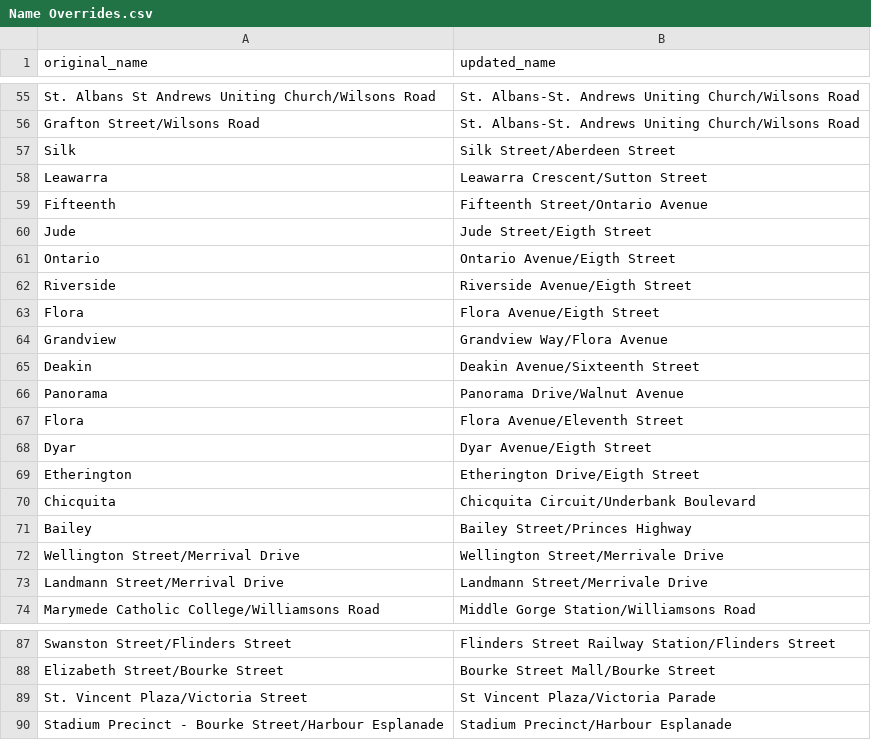
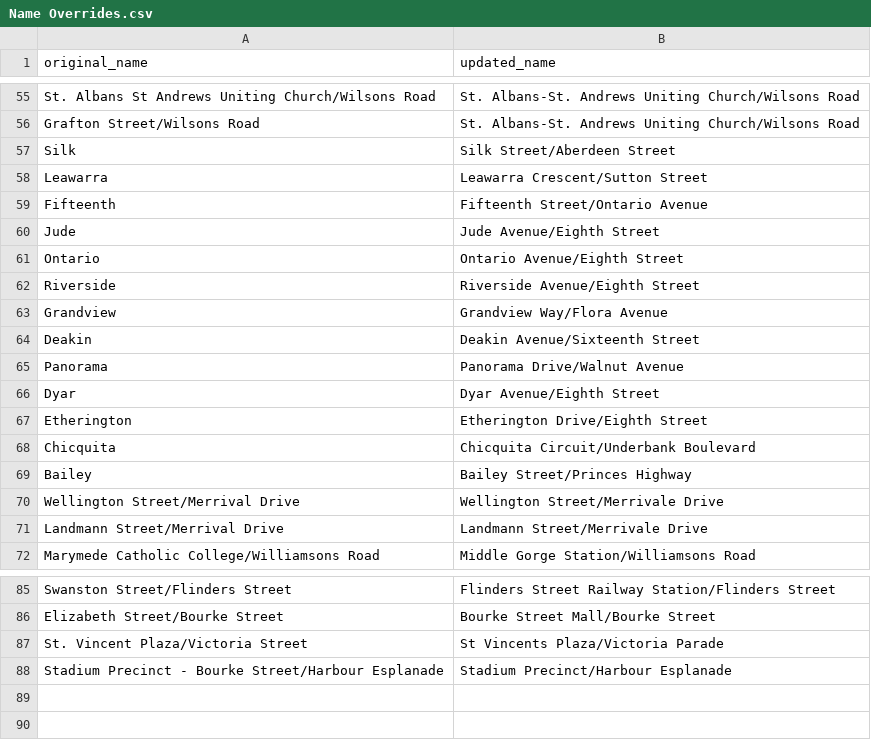
Before and after one commit to TransportVic/TransportVic-Data, a CSV file: excel/stops/Name Overrides.csv, drawn as a sheet; only a part is shown, gaps mark what is left out.

Commit message:
fix typos and fix up flora avenue name

```diff
--- a/excel/stops/Name Overrides.csv
+++ b/excel/stops/Name Overrides.csv
@@ -59,6 +59,5 @@ Leawarra,Leawarra Crescent/Sutton Street
 Fifteenth,Fifteenth Street/Ontario Avenue
-Jude,Jude Street/Eigth Street
-Ontario,Ontario Avenue/Eigth Street
-Riverside,Riverside Avenue/Eigth Street
-Flora,Flora Avenue/Eigth Street
+Jude,Jude Avenue/Eighth Street
+Ontario,Ontario Avenue/Eighth Street
+Riverside,Riverside Avenue/Eighth Street
 Grandview,Grandview Way/Flora Avenue
@@ -66,5 +65,4 @@ Deakin,Deakin Avenue/Sixteenth Street
 Panorama,Panorama Drive/Walnut Avenue
-Flora,Flora Avenue/Eleventh Street
-Dyar,Dyar Avenue/Eigth Street
-Etherington,Etherington Drive/Eigth Street
+Dyar,Dyar Avenue/Eighth Street
+Etherington,Etherington Drive/Eighth Street
 Chicquita,Chicquita Circuit/Underbank Boulevard
@@ -88,3 +86,3 @@ Swanston Street/Flinders Street,Flinders Street Railway Station/Flinders Street
 Elizabeth Street/Bourke Street,Bourke Street Mall/Bourke Street
-St. Vincent Plaza/Victoria Street,St Vincent Plaza/Victoria Parade
+St. Vincent Plaza/Victoria Street,St Vincents Plaza/Victoria Parade
 Stadium Precinct - Bourke Street/Harbour Esplanade,Stadium Precinct/Harbour Esplanade
```
Also changed, not shown: 1 other file.
